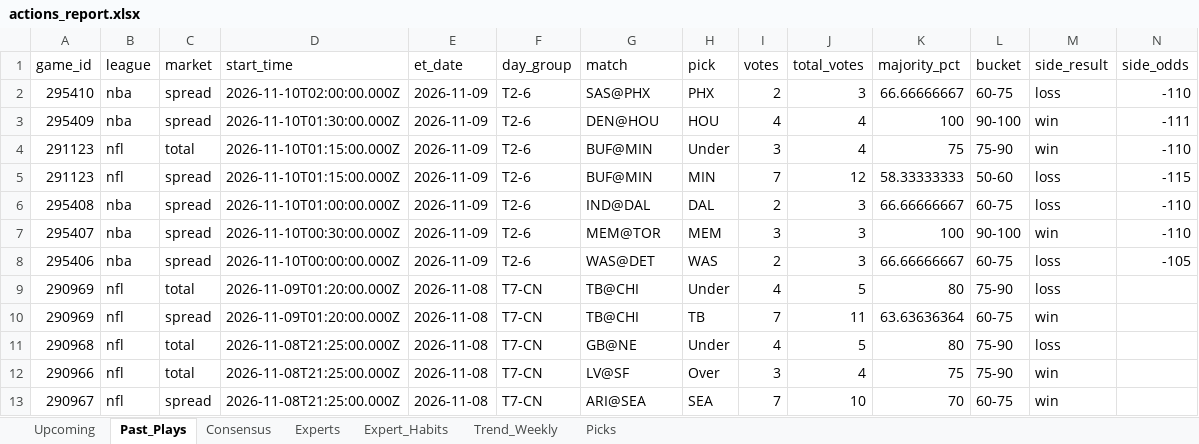
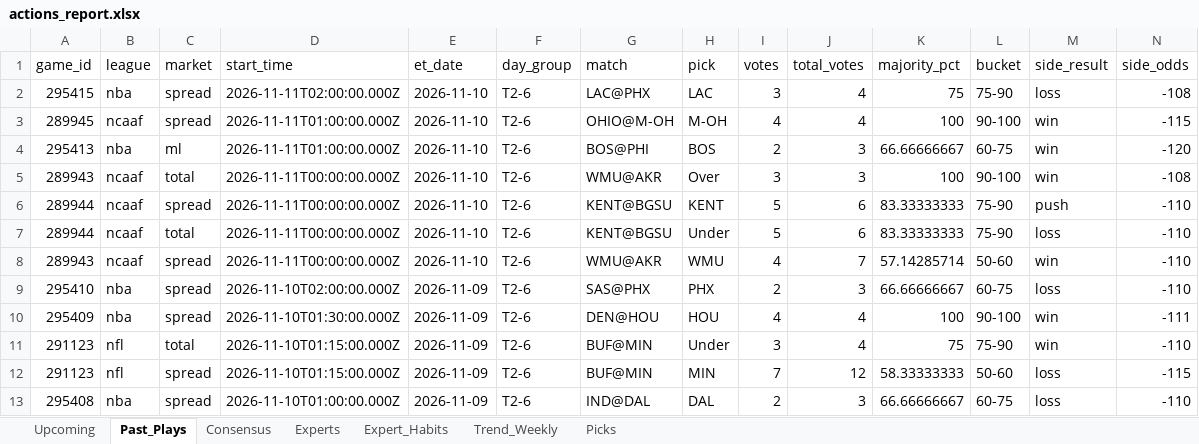
Before and after one commit to hnguyen76/actions-tracker, an Excel workbook: reports/actions_report.xlsx, sheet Past_Plays, drawn as a sheet; only a part is shown; the shorter side is filled out with more unchanged rows; values as stored, in another font and other column widths than the file's, no borders; rows hold the shown columns only; the diff names each change by its address in the sheet, - before the commit and + after, or states it on an @@ line.

```diff
--- a/reports/actions_report.xlsx (sheet Past_Plays)
+++ b/reports/actions_report.xlsx (sheet Past_Plays)
+row 2: 295415 | nba | spread | 2026-11-11T02:00:00.000Z | 2026-11-10 | T2-6 | LAC@PHX | LAC | 3 | 4 | 75 | 75-90 | loss | -108
+row 3: 289945 | ncaaf | spread | 2026-11-11T01:00:00.000Z | 2026-11-10 | T2-6 | OHIO@M-OH | M-OH | 4 | 4 | 100 | 90-100 | win | -115
+row 4: 295413 | nba | ml | 2026-11-11T01:00:00.000Z | 2026-11-10 | T2-6 | BOS@PHI | BOS | 2 | 3 | 66.66666667 | 60-75 | win | -120
+row 5: 289943 | ncaaf | total | 2026-11-11T00:00:00.000Z | 2026-11-10 | T2-6 | WMU@AKR | Over | 3 | 3 | 100 | 90-100 | win | -108
+row 6: 289944 | ncaaf | spread | 2026-11-11T00:00:00.000Z | 2026-11-10 | T2-6 | KENT@BGSU | KENT | 5 | 6 | 83.33333333 | 75-90 | push | -110
+row 7: 289944 | ncaaf | total | 2026-11-11T00:00:00.000Z | 2026-11-10 | T2-6 | KENT@BGSU | Under | 5 | 6 | 83.33333333 | 75-90 | loss | -110
+row 8: 289943 | ncaaf | spread | 2026-11-11T00:00:00.000Z | 2026-11-10 | T2-6 | WMU@AKR | WMU | 4 | 7 | 57.14285714 | 50-60 | win | -110
```
Also changed, not shown: sheet Experts, sheet Picks, sheet Expert_Habits, sheet Consensus, sheet Upcoming, sheet Trend_Weekly, site/actions_report.xlsx, 2 other files.
